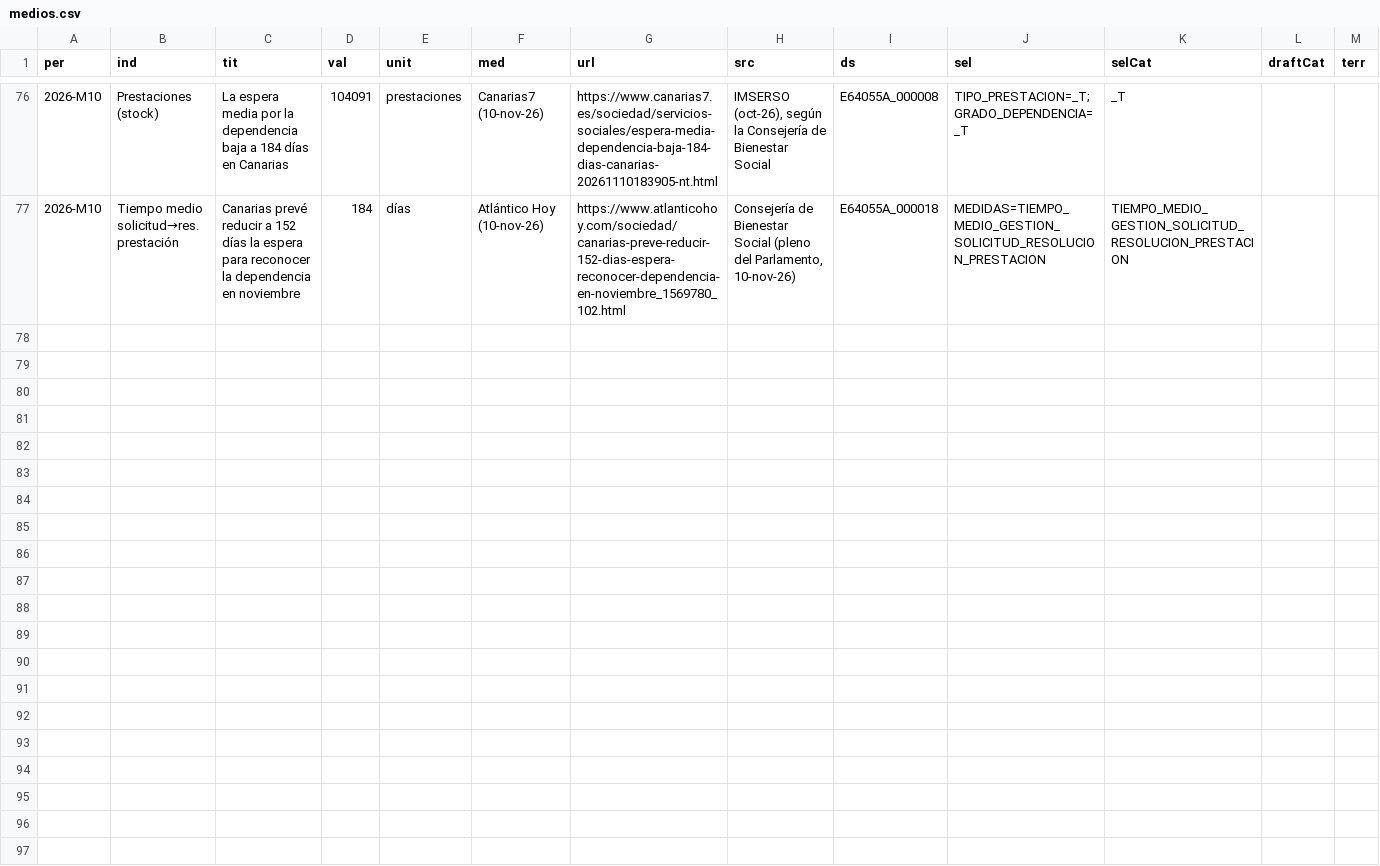
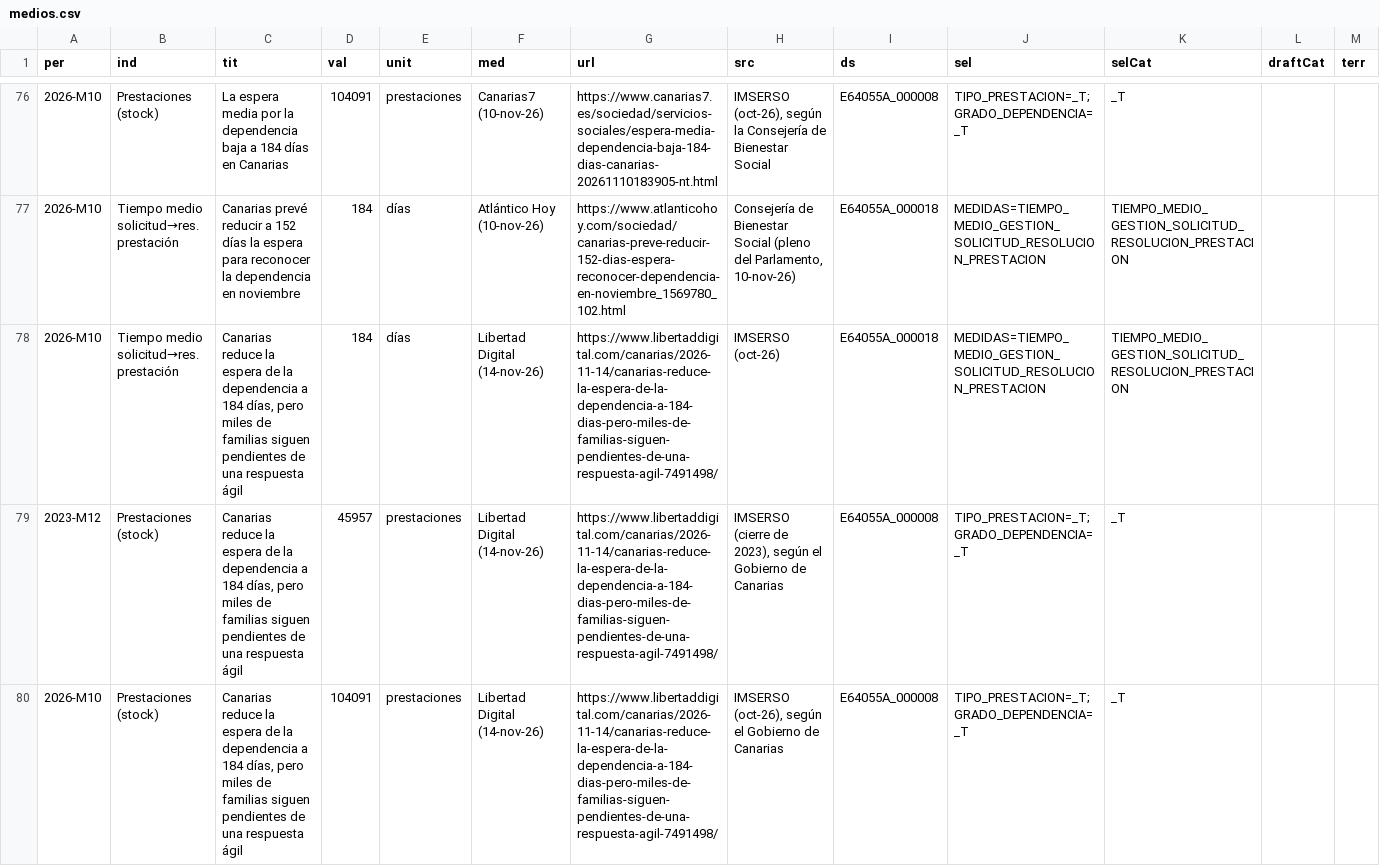
Before and after one commit to SFAR090214/medios-dependencia, a CSV file: medios.csv, drawn as a sheet; only a part is shown, gaps mark what is left out.

```diff
--- a/medios.csv
+++ b/medios.csv
@@ -77 +77,4 @@ per,ind,tit,val,unit,med,url,src,ds,sel,selCat,draftCat,terr
 2026-M10,Tiempo medio solicitud→res. prestación,Canarias prevé reducir a 152 días la espera para reconocer la dependencia en noviembre,184,días,Atlántico Hoy (10-nov-26),https://www.atlanticohoy.com/sociedad/canarias-preve-reducir-152-dias-espera-reconocer-dependencia-en-noviembre_1569780_102.html,"Consejería de Bienestar Social (pleno del Parlamento, 10-nov-26)",E64055A_000018,MEDIDAS=TIEMPO_MEDIO_GESTION_SOLICITUD_RESOLUCION_PRESTACION,TIEMPO_MEDIO_GESTION_SOLICITUD_RESOLUCION_PRESTACION,,
+2026-M10,Tiempo medio solicitud→res. prestación,"Canarias reduce la espera de la dependencia a 184 días, pero miles de familias siguen pendientes de una respuesta ágil",184,días,Libertad Digital (14-nov-26),https://www.libertaddigital.com/canarias/2026-11-14/canarias-reduce-la-espera-de-la-dependencia-a-184-dias-pero-miles-de-familias-siguen-pendientes-de-una-respuesta-agil-7491498/,IMSERSO (oct-26),E64055A_000018,MEDIDAS=TIEMPO_MEDIO_GESTION_SOLICITUD_RESOLUCION_PRESTACION,TIEMPO_MEDIO_GESTION_SOLICITUD_RESOLUCION_PRESTACION,,
+2023-M12,Prestaciones (stock),"Canarias reduce la espera de la dependencia a 184 días, pero miles de familias siguen pendientes de una respuesta ágil",45957,prestaciones,Libertad Digital (14-nov-26),https://www.libertaddigital.com/canarias/2026-11-14/canarias-reduce-la-espera-de-la-dependencia-a-184-dias-pero-miles-de-familias-siguen-pendientes-de-una-respuesta-agil-7491498/,"IMSERSO (cierre de 2023), según el Gobierno de Canarias",E64055A_000008,TIPO_PRESTACION=_T;GRADO_DEPENDENCIA=_T,_T,,
+2026-M10,Prestaciones (stock),"Canarias reduce la espera de la dependencia a 184 días, pero miles de familias siguen pendientes de una respuesta ágil",104091,prestaciones,Libertad Digital (14-nov-26),https://www.libertaddigital.com/canarias/2026-11-14/canarias-reduce-la-espera-de-la-dependencia-a-184-dias-pero-miles-de-familias-siguen-pendientes-de-una-respuesta-agil-7491498/,"IMSERSO (oct-26), según el Gobierno de Canarias",E64055A_000008,TIPO_PRESTACION=_T;GRADO_DEPENDENCIA=_T,_T,,
```
Also changed, not shown: 1 other file.
